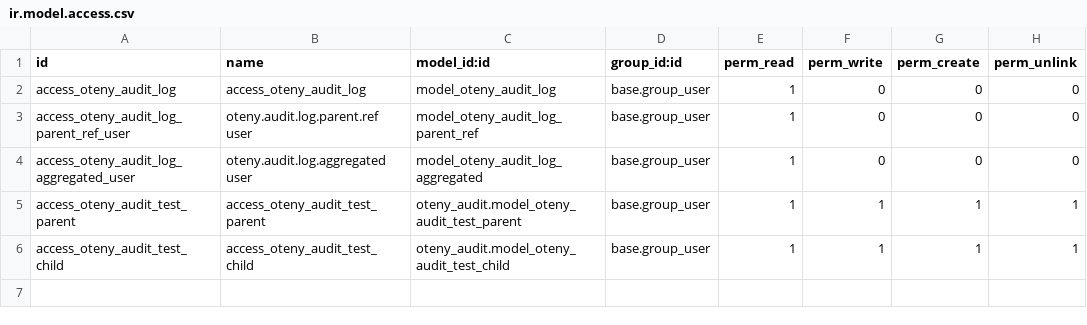
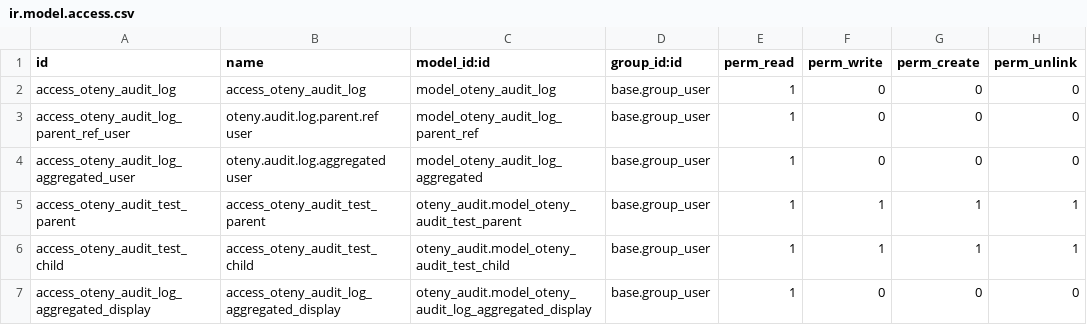
Before and after one commit to otenycom/oteny_odoo, a CSV file: security/ir.model.access.csv, drawn as a sheet; the diff names each change by its address in the sheet, - before the commit and + after, or states it on an @@ line.

Commit message:
default audit view

```diff
--- a/security/ir.model.access.csv
+++ b/security/ir.model.access.csv
+row 7: access_oteny_audit_log_aggregated_display | access_oteny_audit_log_aggregated_display | oteny_audit.model_oteny_audit_log_aggregated_display | base.group_user | 1 | 0 | 0 | 0
```
Also changed, not shown: 2 other files.
